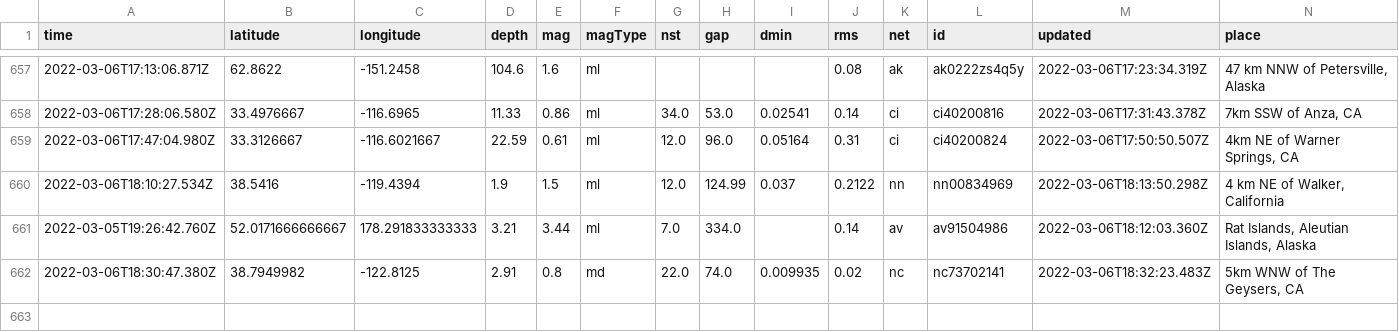
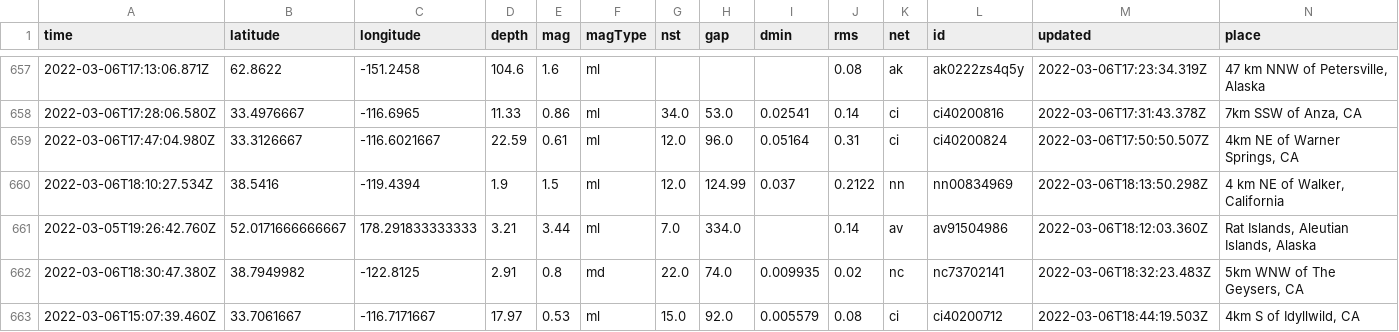
Before and after one commit to johnstont05/nicar22-github-actions, a CSV file: usgs_main.csv, drawn as a sheet; only a part is shown, gaps mark what is left out; rows hold the shown columns only; the diff names each change by its address in the sheet, - before the commit and + after, or states it on an @@ line.

```diff
--- a/usgs_main.csv
+++ b/usgs_main.csv
+row 663: 2022-03-06T15:07:39.460Z | 33.7061667 | -116.7171667 | 17.97 | 0.53 | ml | 15.0 | 92.0 | 0.005579 | 0.08 | ci | ci40200712 | 2022-03-06T18:44:19.503Z | 4km S of Idyllwild, CA
```
Also changed, not shown: usgs_current.csv.
